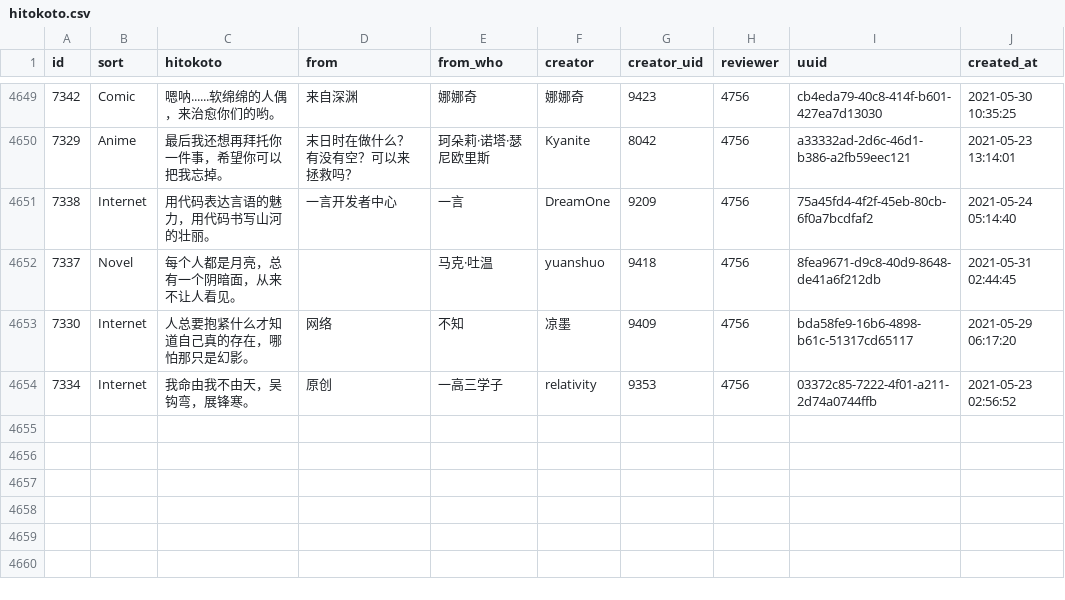
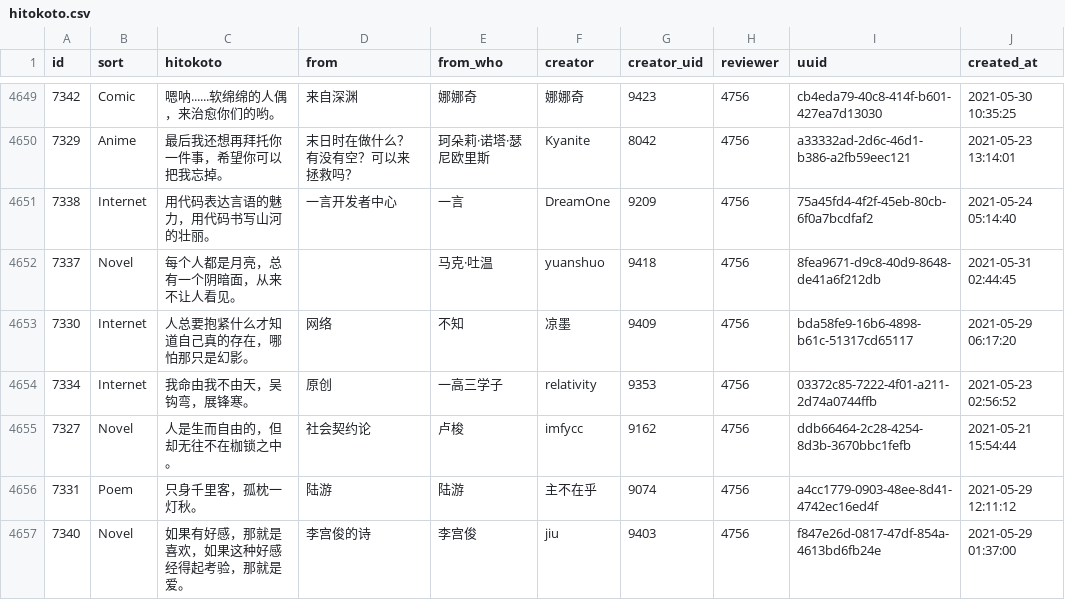
Before and after one commit to ElainaMoe/Unofficial-Hitokoto-Database, a CSV file: hitokoto.csv, drawn as a sheet; only a part is shown, gaps mark what is left out.

Commit message:
update Hitokoto database

```diff
--- a/hitokoto.csv
+++ b/hitokoto.csv
@@ -4664 +4664,4 @@ id,sort,hitokoto,from,from_who,creator,creator_uid,reviewer,uuid,created_at
 7334,Internet,我命由我不由天，吴钩弯，展锋寒。,原创,一高三学子,relativity,9353,4756,03372c85-7222-4f01-a211-2d74a0744ffb,2021-05-23 02:56:52
+7327,Novel,人是生而自由的，但却无往不在枷锁之中。,社会契约论,卢梭,imfycc,9162,4756,ddb66464-2c28-4254-8d3b-3670bbc1fefb,2021-05-21 15:54:44
+7331,Poem,只身千里客，孤枕一灯秋。,陆游,陆游,主不在乎,9074,4756,a4cc1779-0903-48ee-8d41-4742ec16ed4f,2021-05-29 12:11:12
+7340,Novel,如果有好感，那就是喜欢，如果这种好感经得起考验，那就是爱。,李宫俊的诗,李宫俊,jiu,9403,4756,f847e26d-0817-47df-854a-4613bd6fb24e,2021-05-29 01:37:00
```
